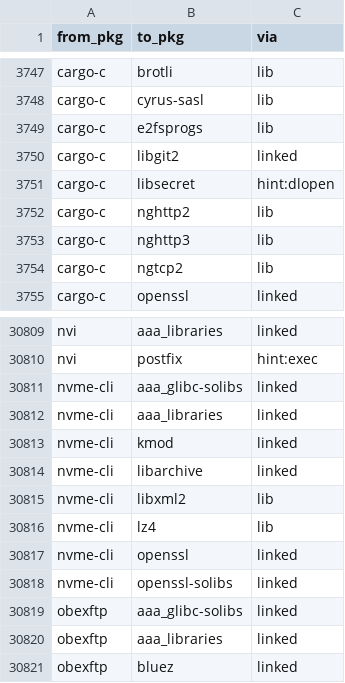
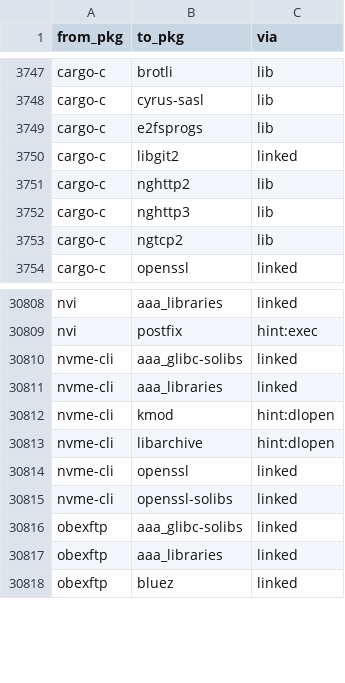
Before and after one commit to rizitis/Slackware64-Current-sofiles, a TSV file: depgraph.closure.tsv, drawn as a sheet; only a part is shown, gaps mark what is left out.

```diff
--- a/depgraph.closure.tsv
+++ b/depgraph.closure.tsv
@@ -3750,3 +3750,2 @@ cargo-c	e2fsprogs	lib
 cargo-c	libgit2	linked
-cargo-c	libsecret	hint:dlopen
 cargo-c	nghttp2	lib
@@ -30812,6 +30811,4 @@ nvme-cli	aaa_glibc-solibs	linked
 nvme-cli	aaa_libraries	linked
-nvme-cli	kmod	linked
-nvme-cli	libarchive	linked
-nvme-cli	libxml2	lib
-nvme-cli	lz4	lib
+nvme-cli	kmod	hint:dlopen
+nvme-cli	libarchive	hint:dlopen
 nvme-cli	openssl	linked
```
Also changed, not shown: depgraph.hints.tsv, 7 other files.
